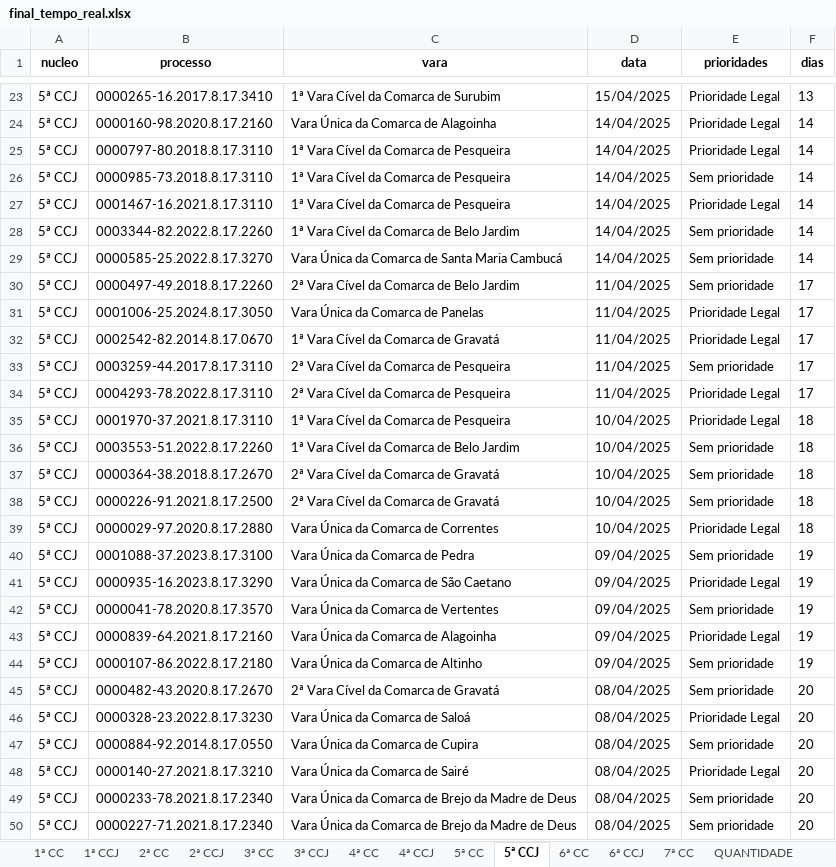
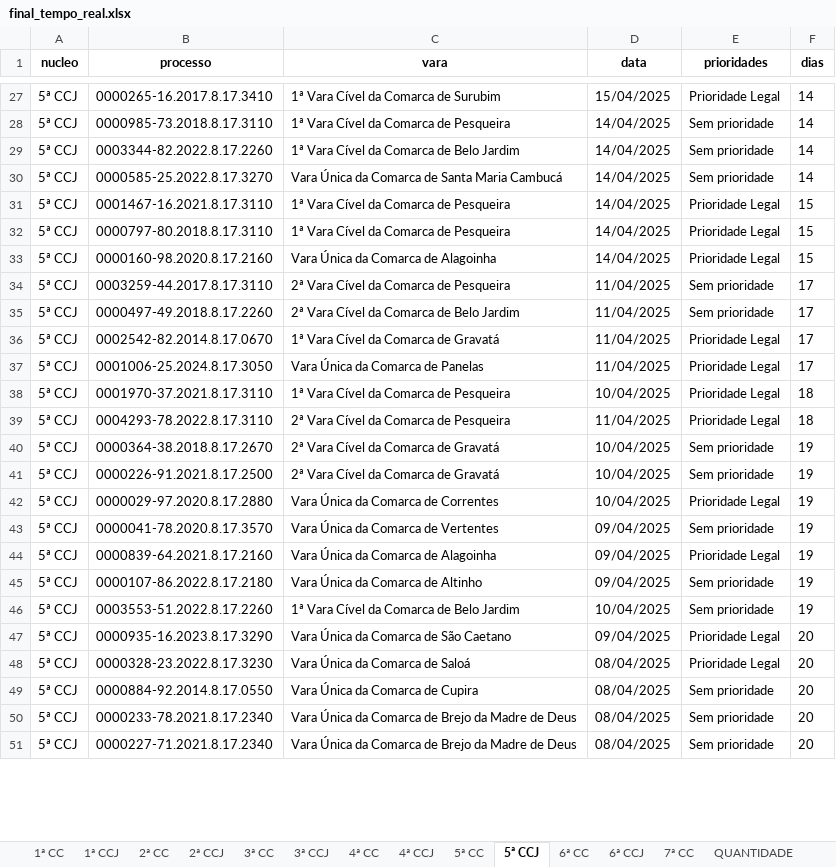
Before and after one commit to Fasri/analise_de, an Excel workbook: final_tempo_real.xlsx, sheet 5ª CCJ, drawn as a sheet; only a part is shown, gaps mark what is left out; values as stored, in another font and other column widths than the file's, no borders; removed rows and columns are numbered as before the commit, all else as after; the diff covers the shown part only; the diff names each change by its address in the sheet, - before the commit and + after, or states it on an @@ line.

```diff
--- a/final_tempo_real.xlsx (sheet 5ª CCJ)
+++ b/final_tempo_real.xlsx (sheet 5ª CCJ)
-F27 (dias): 13
+F27 (dias): 14
-row 24: 5ª CCJ | 0000160-98.2020.8.17.2160 | Vara Única da Comarca de Alagoinha | 14/04/2025 | Prioridade Legal | 14
-row 25: 5ª CCJ | 0000797-80.2018.8.17.3110 | 1ª Vara Cível da Comarca de Pesqueira | 14/04/2025 | Prioridade Legal | 14
-row 27: 5ª CCJ | 0001467-16.2021.8.17.3110 | 1ª Vara Cível da Comarca de Pesqueira | 14/04/2025 | Prioridade Legal | 14
+row 31: 5ª CCJ | 0001467-16.2021.8.17.3110 | 1ª Vara Cível da Comarca de Pesqueira | 14/04/2025 | Prioridade Legal | 15
+row 32: 5ª CCJ | 0000797-80.2018.8.17.3110 | 1ª Vara Cível da Comarca de Pesqueira | 14/04/2025 | Prioridade Legal | 15
+row 33: 5ª CCJ | 0000160-98.2020.8.17.2160 | Vara Única da Comarca de Alagoinha | 14/04/2025 | Prioridade Legal | 15
@@ row 33 moved to row 34: 5ª CCJ @@
@@ row 32 moved to row 36: 5ª CCJ @@
-row 34: 5ª CCJ | 0004293-78.2022.8.17.3110 | 2ª Vara Cível da Comarca de Pesqueira | 11/04/2025 | Prioridade Legal | 17
-B39 (processo): 0003553-51.2022.8.17.2260
+B39 (processo): 0004293-78.2022.8.17.3110
-C39 (vara): 1ª Vara Cível da Comarca de Belo Jardim
+C39 (vara): 2ª Vara Cível da Comarca de Pesqueira
-D39 (data): 10/04/2025
+D39 (data): 11/04/2025
-E39 (prioridades): Sem prioridade
+E39 (prioridades): Prioridade Legal
-F40:F42 (dias): 18
+F40:F42 (dias): 19
-row 40: 5ª CCJ | 0001088-37.2023.8.17.3100 | Vara Única da Comarca de Pedra | 09/04/2025 | Sem prioridade | 19
-row 41: 5ª CCJ | 0000935-16.2023.8.17.3290 | Vara Única da Comarca de São Caetano | 09/04/2025 | Prioridade Legal | 19
+row 46: 5ª CCJ | 0003553-51.2022.8.17.2260 | 1ª Vara Cível da Comarca de Belo Jardim | 10/04/2025 | Sem prioridade | 19
-B47 (processo): 0000482-43.2020.8.17.2670
+B47 (processo): 0000935-16.2023.8.17.3290
-C47 (vara): 2ª Vara Cível da Comarca de Gravatá
+C47 (vara): Vara Única da Comarca de São Caetano
-D47 (data): 08/04/2025
+D47 (data): 09/04/2025
-E47 (prioridades): Sem prioridade
+E47 (prioridades): Prioridade Legal
-row 48: 5ª CCJ | 0000140-27.2021.8.17.3210 | Vara Única da Comarca de Sairé | 08/04/2025 | Prioridade Legal | 20
```
Also changed, not shown: 23 added rows, 25 removed rows, 21 moved rows and 57 edited cells elsewhere in this sheet, sheet 1ª CC, sheet CONSOLIDADO, sheet 6ª CC, sheet 5ª CC, sheet 7ª CC, sheet 2ª CC, 8 more sheets.
